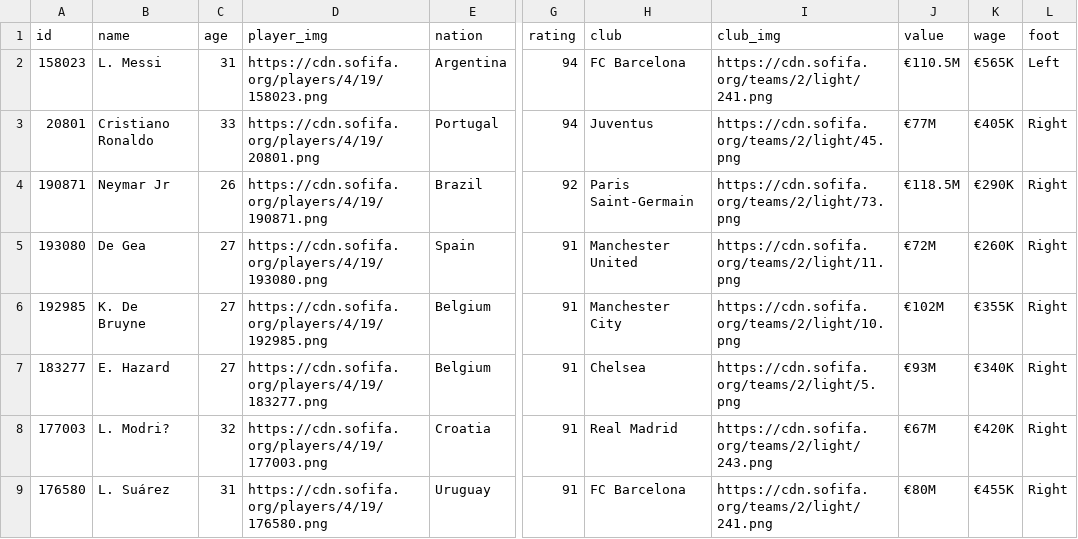
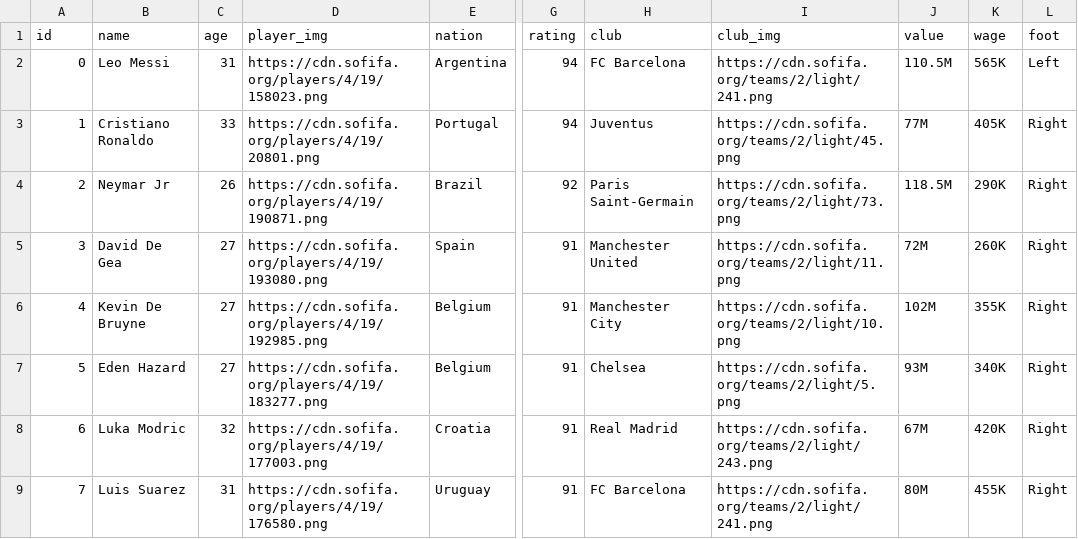
Before and after one commit to davidcparkk/fifa19, a CSV file: dist/assets/fifa_stats.csv, drawn as a sheet; only a part is shown, gaps mark what is left out; the diff covers the shown part only; the diff names each change by its address in the sheet, - before the commit and + after, or states it on an @@ line.

```diff
--- a/dist/assets/fifa_stats.csv
+++ b/dist/assets/fifa_stats.csv
-A2 (id): 158023
+A2 (id): 0
-B2 (name): L. Messi
+B2 (name): Leo Messi
-J2 (value): €110.5M
+J2 (value): 110.5M
-K2 (wage): €565K
+K2 (wage): 565K
-A3 (id): 20801
+A3 (id): 1
-J3 (value): €77M
+J3 (value): 77M
-K3 (wage): €405K
+K3 (wage): 405K
-A4 (id): 190871
+A4 (id): 2
-J4 (value): €118.5M
+J4 (value): 118.5M
-K4 (wage): €290K
+K4 (wage): 290K
-A5 (id): 193080
+A5 (id): 3
-B5 (name): De Gea
+B5 (name): David De Gea
-J5 (value): €72M
+J5 (value): 72M
-K5 (wage): €260K
+K5 (wage): 260K
-A6 (id): 192985
+A6 (id): 4
-B6 (name): K. De Bruyne
+B6 (name): Kevin De Bruyne
-J6 (value): €102M
+J6 (value): 102M
-K6 (wage): €355K
+K6 (wage): 355K
-A7 (id): 183277
+A7 (id): 5
-B7 (name): E. Hazard
+B7 (name): Eden Hazard
-J7 (value): €93M
+J7 (value): 93M
-K7 (wage): €340K
+K7 (wage): 340K
-A8 (id): 177003
+A8 (id): 6
-B8 (name): L. Modri?
+B8 (name): Luka Modric
-J8 (value): €67M
+J8 (value): 67M
-K8 (wage): €420K
+K8 (wage): 420K
-A9 (id): 176580
+A9 (id): 7
-B9 (name): L. Suárez
+B9 (name): Luis Suarez
-J9 (value): €80M
+J9 (value): 80M
-K9 (wage): €455K
+K9 (wage): 455K
```
Also changed, not shown: 53 edited cells elsewhere in this file, 2 other files.
